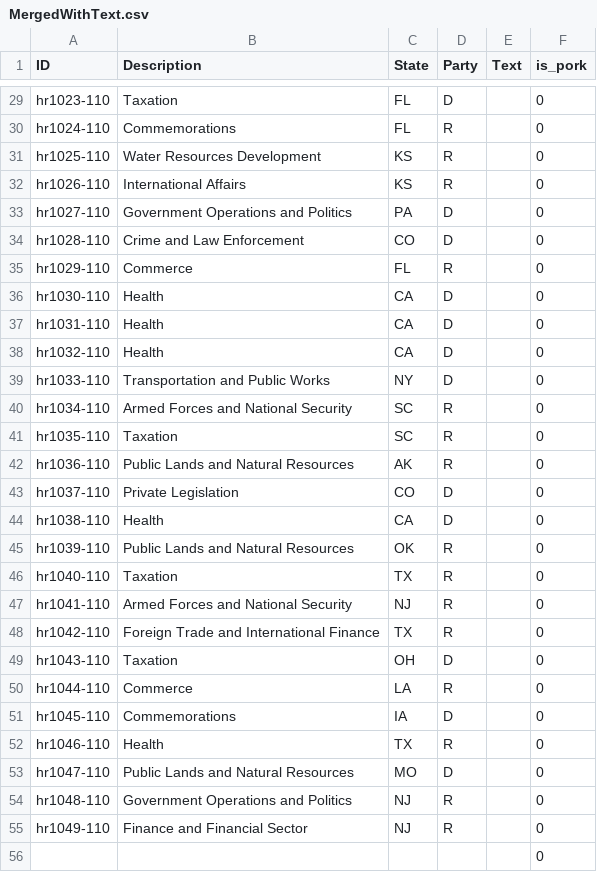
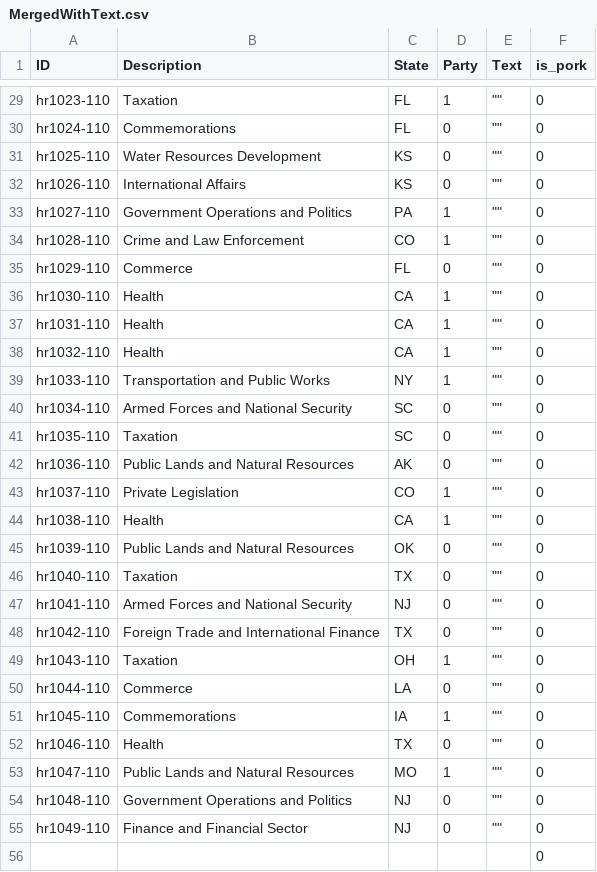
Before and after one commit to sunilgreen/pork, a CSV file: Data/MergedWithText.csv, drawn as a sheet; only a part is shown, gaps mark what is left out; the diff covers the shown part only; the diff names each change by its address in the sheet, - before the commit and + after, or states it on an @@ line.

```diff
--- a/Data/MergedWithText.csv
+++ b/Data/MergedWithText.csv
-D29 (Party): D
+D29 (Party): 1
-E29:E55 (Text): (empty)
+E29:E55 (Text): ""
-D30:D32 (Party): R
+D30:D32 (Party): 0
-D33:D34 (Party): D
+D33:D34 (Party): 1
-D35 (Party): R
+D35 (Party): 0
-D36:D39 (Party): D
+D36:D39 (Party): 1
-D40:D42 (Party): R
+D40:D42 (Party): 0
-D43:D44 (Party): D
+D43:D44 (Party): 1
-D45:D48 (Party): R
+D45:D48 (Party): 0
-D49 (Party): D
+D49 (Party): 1
-D50 (Party): R
+D50 (Party): 0
-D51 (Party): D
+D51 (Party): 1
-D52 (Party): R
+D52 (Party): 0
-D53 (Party): D
+D53 (Party): 1
-D54:D55 (Party): R
+D54:D55 (Party): 0
```
Also changed, not shown: 50 edited cells elsewhere in this file, 24 other files.
